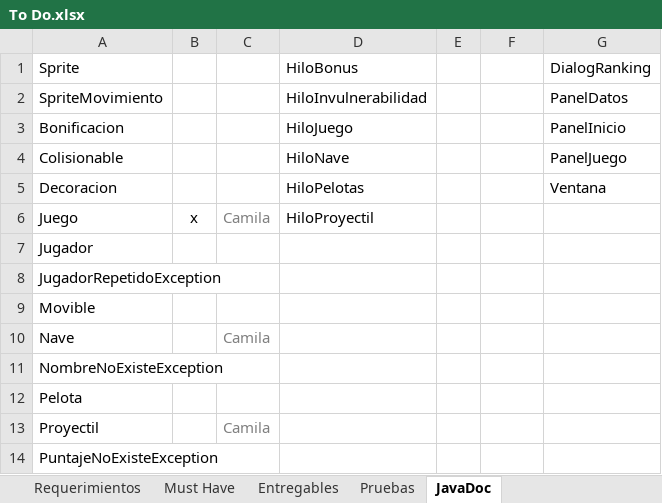
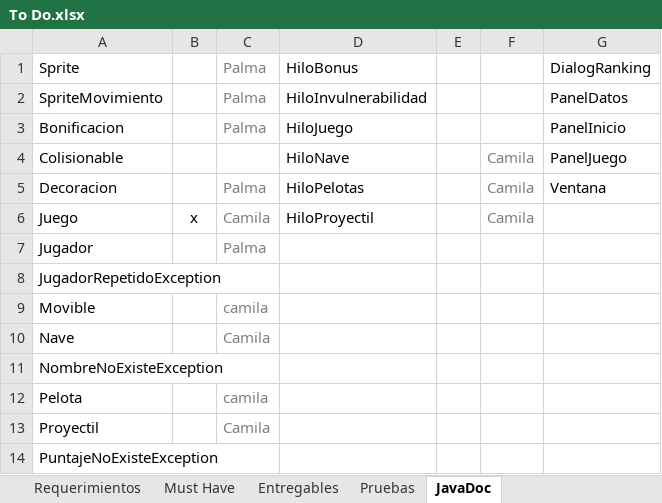
Before and after one commit to Javtor/proyecto-apo2, an Excel workbook: To Do.xlsx, sheet JavaDoc, drawn as a sheet; values as stored, in another font and other column widths than the file's, no borders; conditional formats not drawn; the diff names each change by its address in the sheet, - before the commit and + after, or states it on an @@ line.

Commit message:
Update Javadoc ToDo

```diff
--- a/To Do.xlsx (sheet JavaDoc)
+++ b/To Do.xlsx (sheet JavaDoc)
-C1:C3: (empty)
+C1:C3: Palma
-F4:F6: (empty)
+F4:F6: Camila
-C5: (empty)
+C5: Palma
-C7: (empty)
+C7: Palma
-C9: (empty)
+C9: camila
-C12: (empty)
+C12: camila
```
